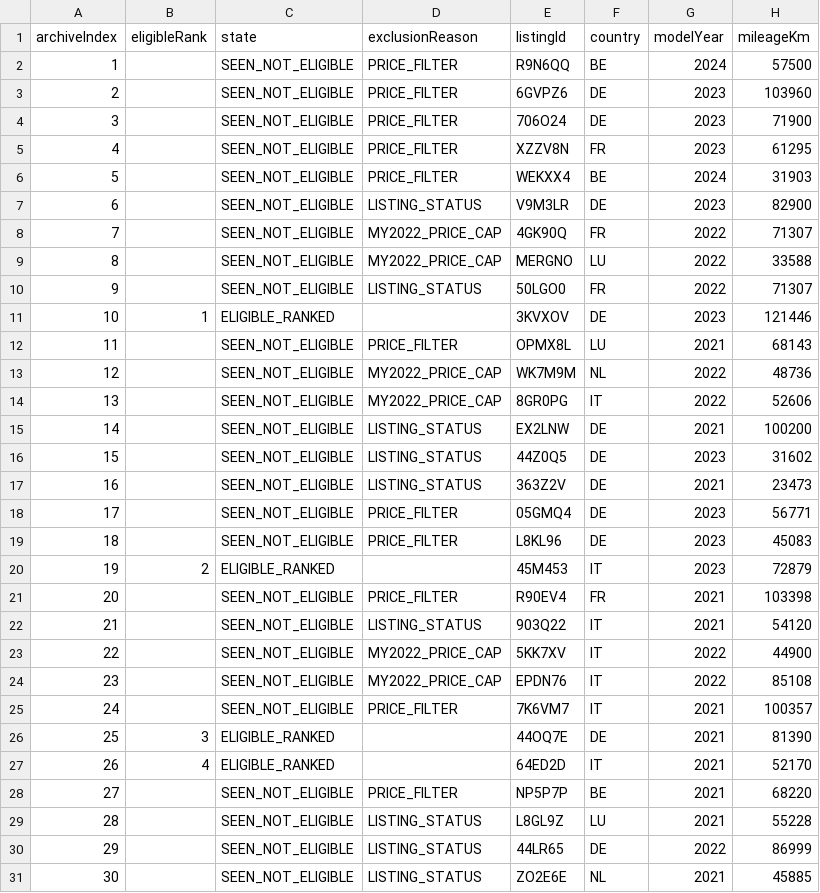
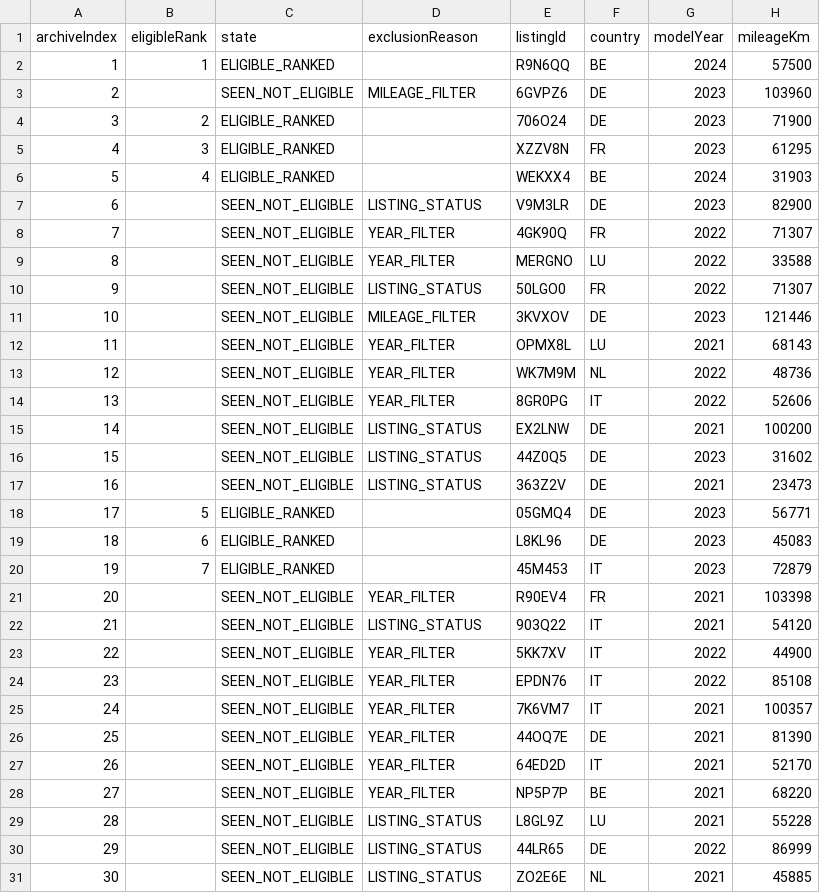
Before and after one commit to gheorghevasilica-oss/Porsche-Hunter, a CSV file: market-index.csv, drawn as a sheet; only a part is shown; the diff covers the shown part only; the diff names each change by its address in the sheet, - before the commit and + after, or states it on an @@ line.

Commit message:
Update Porsche Hunter data - 2026-09-05 08:28:08Z

```diff
--- a/market-index.csv
+++ b/market-index.csv
-B2 (eligibleRank): (empty)
+B2 (eligibleRank): 1
-C2 (state): SEEN_NOT_ELIGIBLE
+C2 (state): ELIGIBLE_RANKED
-D2 (exclusionReason): PRICE_FILTER
+D2 (exclusionReason): (empty)
-D3 (exclusionReason): PRICE_FILTER
+D3 (exclusionReason): MILEAGE_FILTER
-B4 (eligibleRank): (empty)
+B4 (eligibleRank): 2
-C4:C6 (state): SEEN_NOT_ELIGIBLE
+C4:C6 (state): ELIGIBLE_RANKED
-D4:D6 (exclusionReason): PRICE_FILTER
+D4:D6 (exclusionReason): (empty)
-B5 (eligibleRank): (empty)
+B5 (eligibleRank): 3
-B6 (eligibleRank): (empty)
+B6 (eligibleRank): 4
-D8:D9 (exclusionReason): MY2022_PRICE_CAP
+D8:D9 (exclusionReason): YEAR_FILTER
-B11 (eligibleRank): 1
+B11 (eligibleRank): (empty)
-C11 (state): ELIGIBLE_RANKED
+C11 (state): SEEN_NOT_ELIGIBLE
-D11 (exclusionReason): (empty)
+D11 (exclusionReason): MILEAGE_FILTER
-D12 (exclusionReason): PRICE_FILTER
+D12 (exclusionReason): YEAR_FILTER
-D13:D14 (exclusionReason): MY2022_PRICE_CAP
+D13:D14 (exclusionReason): YEAR_FILTER
-B18 (eligibleRank): (empty)
+B18 (eligibleRank): 5
-C18:C19 (state): SEEN_NOT_ELIGIBLE
+C18:C19 (state): ELIGIBLE_RANKED
-D18:D19 (exclusionReason): PRICE_FILTER
+D18:D19 (exclusionReason): (empty)
-B19 (eligibleRank): (empty)
+B19 (eligibleRank): 6
-B20 (eligibleRank): 2
+B20 (eligibleRank): 7
-D21 (exclusionReason): PRICE_FILTER
+D21 (exclusionReason): YEAR_FILTER
-D23:D24 (exclusionReason): MY2022_PRICE_CAP
+D23:D24 (exclusionReason): YEAR_FILTER
-D25 (exclusionReason): PRICE_FILTER
+D25 (exclusionReason): YEAR_FILTER
-B26 (eligibleRank): 3
+B26 (eligibleRank): (empty)
-C26:C27 (state): ELIGIBLE_RANKED
+C26:C27 (state): SEEN_NOT_ELIGIBLE
-D26:D27 (exclusionReason): (empty)
+D26:D27 (exclusionReason): YEAR_FILTER
-B27 (eligibleRank): 4
+B27 (eligibleRank): (empty)
-D28 (exclusionReason): PRICE_FILTER
+D28 (exclusionReason): YEAR_FILTER
```
Also changed, not shown: 57 edited cells elsewhere in this file, 4 other files.
